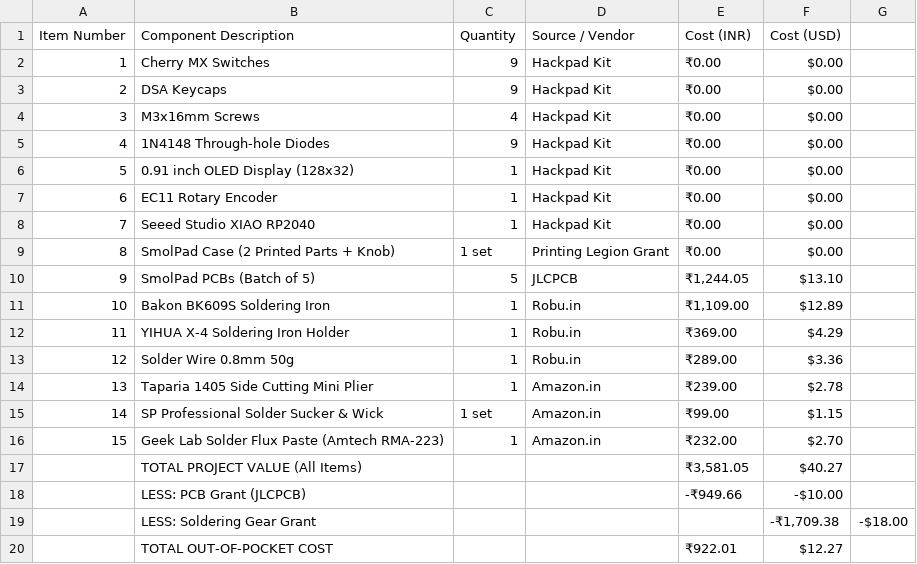
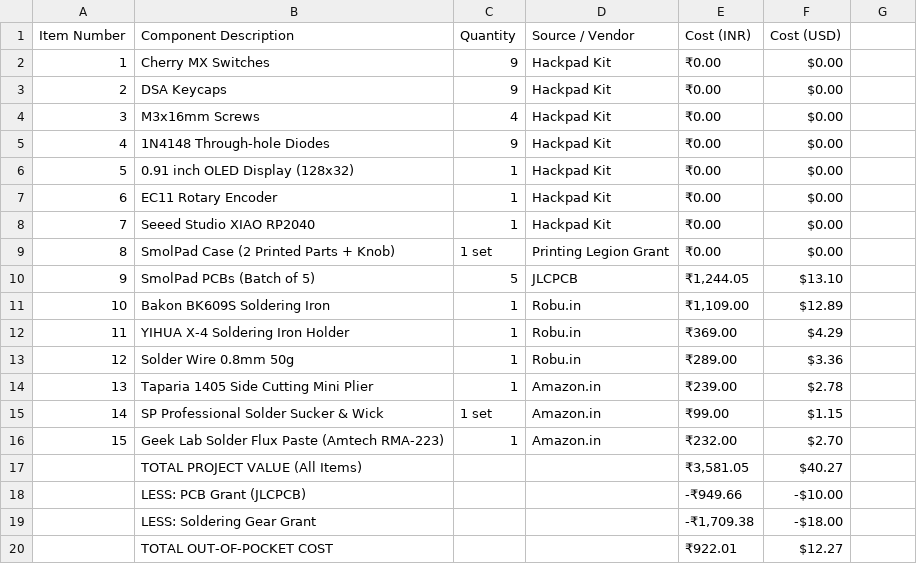
Before and after one commit to Momentum122/Hackpad, a CSV file: BOM.csv, drawn as a sheet; removed rows and columns are numbered as before the commit, all else as after; the diff names each change by its address in the sheet, - before the commit and + after, or states it on an @@ line.

Commit message:
Fix BOM.csv formatting and update totals

```diff
--- a/BOM.csv
+++ b/BOM.csv
-row 19:  | LESS: Soldering Gear Grant |  |  |  | -₹1,709.38 | -$18.00
+row 19:  | LESS: Soldering Gear Grant |  |  | -₹1,709.38 | -$18.00
```
